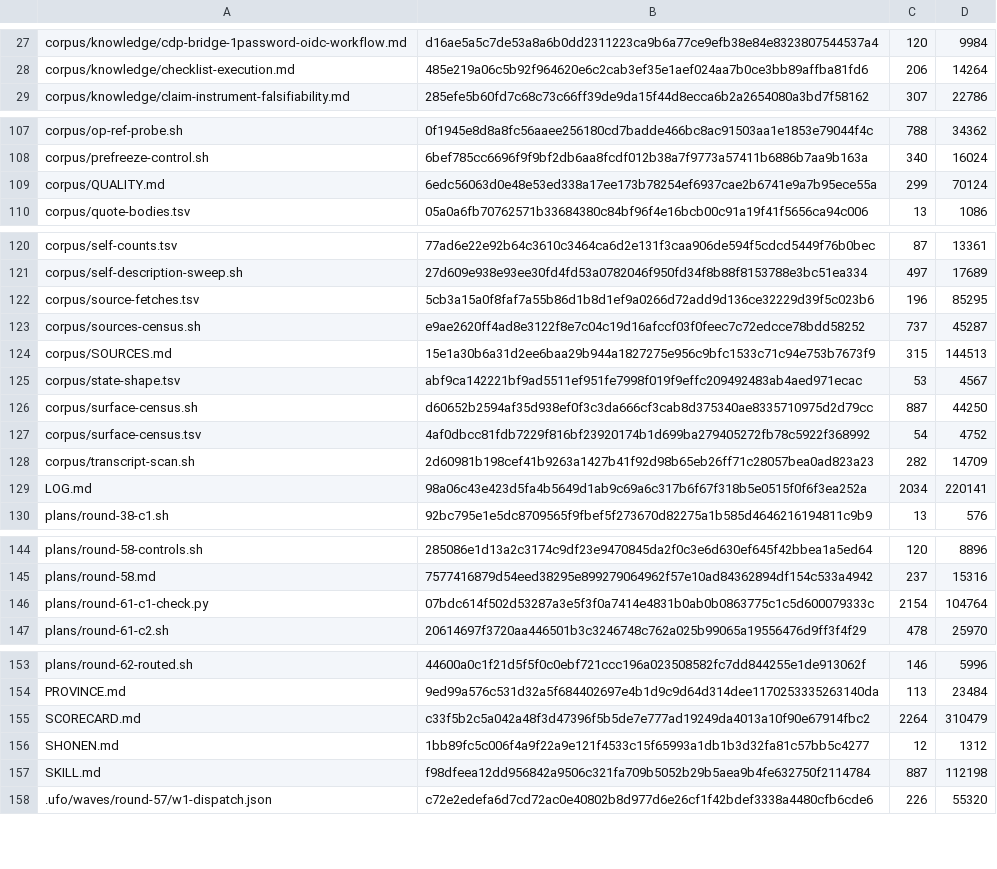
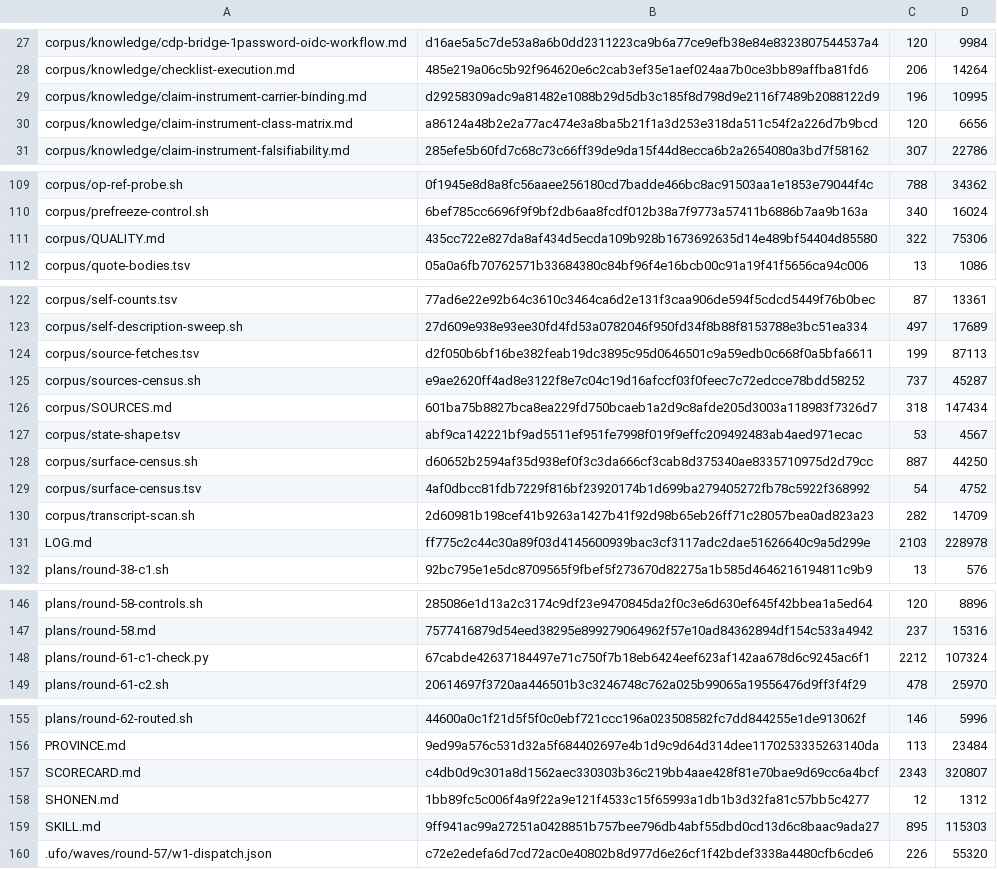
Before and after one commit to VeigaPunk/kagi-shokunin, a TSV file: corpus/stamps.tsv, drawn as a sheet; only a part is shown, gaps mark what is left out.

Commit message:
round-66: carrier-binding entry wired (cites/used-by/stamps), class-matrix Reverify+stamp, M66-14, final gate receipts (SOURCES CLEAN, DOC_AUDIT CLEAN, CLAIMS_DECLARED 59)

```diff
--- a/corpus/stamps.tsv
+++ b/corpus/stamps.tsv
@@ -28,2 +28,4 @@ corpus/knowledge/cdp-bridge-1password-oidc-workflow.md	d16ae5a5c7de53a8a6b0dd231
 corpus/knowledge/checklist-execution.md	485e219a06c5b92f964620e6c2cab3ef35e1aef024aa7b0ce3bb89affba81fd6	206	14264
+corpus/knowledge/claim-instrument-carrier-binding.md	d29258309adc9a81482e1088b29d5db3c185f8d798d9e2116f7489b2088122d9	196	10995
+corpus/knowledge/claim-instrument-class-matrix.md	a86124a48b2e2a77ac474e3a8ba5b21f1a3d253e318da511c54f2a226d7b9bcd	120	6656
 corpus/knowledge/claim-instrument-falsifiability.md	285efe5b60fd7c68c73c66ff39de9da15f44d8ecca6b2a2654080a3bd7f58162	307	22786
@@ -108,3 +110,3 @@ corpus/op-ref-probe.sh	0f1945e8d8a8fc56aaee256180cd7badde466bc8ac91503aa1e1853e7
 corpus/prefreeze-control.sh	6bef785cc6696f9f9bf2db6aa8fcdf012b38a7f9773a57411b6886b7aa9b163a	340	16024
-corpus/QUALITY.md	6edc56063d0e48e53ed338a17ee173b78254ef6937cae2b6741e9a7b95ece55a	299	70124
+corpus/QUALITY.md	435cc722e827da8af434d5ecda109b928b1673692635d14e489bf54404d85580	322	75306
 corpus/quote-bodies.tsv	05a0a6fb70762571b33684380c84bf96f4e16bcb00c91a19f41f5656ca94c006	13	1086
@@ -121,5 +123,5 @@ corpus/self-counts.tsv	77ad6e22e92b64c3610c3464ca6d2e131f3caa906de594f5cdcd5449f
 corpus/self-description-sweep.sh	27d609e938e93ee30fd4fd53a0782046f950fd34f8b88f8153788e3bc51ea334	497	17689
-corpus/source-fetches.tsv	5cb3a15a0f8faf7a55b86d1b8d1ef9a0266d72add9d136ce32229d39f5c023b6	196	85295
+corpus/source-fetches.tsv	d2f050b6bf16be382feab19dc3895c95d0646501c9a59edb0c668f0a5bfa6611	199	87113
 corpus/sources-census.sh	e9ae2620ff4ad8e3122f8e7c04c19d16afccf03f0feec7c72edcce78bdd58252	737	45287
-corpus/SOURCES.md	15e1a30b6a31d2ee6baa29b944a1827275e956c9bfc1533c71c94e753b7673f9	315	144513
+corpus/SOURCES.md	601ba75b8827bca8ea229fd750bcaeb1a2d9c8afde205d3003a118983f7326d7	318	147434
 corpus/state-shape.tsv	abf9ca142221bf9ad5511ef951fe7998f019f9effc209492483ab4aed971ecac	53	4567
@@ -128,3 +130,3 @@ corpus/surface-census.tsv	4af0dbcc81fdb7229f816bf23920174b1d699ba279405272fb78c5
 corpus/transcript-scan.sh	2d60981b198cef41b9263a1427b41f92d98b65eb26ff71c28057bea0ad823a23	282	14709
-LOG.md	98a06c43e423d5fa4b5649d1ab9c69a6c317b6f67f318b5e0515f0f6f3ea252a	2034	220141
+LOG.md	ff775c2c44c30a89f03d4145600939bac3cf3117adc2dae51626640c9a5d299e	2103	228978
 plans/round-38-c1.sh	92bc795e1e5dc8709565f9fbef5f273670d82275a1b585d4646216194811c9b9	13	576
@@ -145,3 +147,3 @@ plans/round-58-controls.sh	285086e1d13a2c3174c9df23e9470845da2f0c3e6d630ef645f42
 plans/round-58.md	7577416879d54eed38295e899279064962f57e10ad84362894df154c533a4942	237	15316
-plans/round-61-c1-check.py	07bdc614f502d53287a3e5f3f0a7414e4831b0ab0b0863775c1c5d600079333c	2154	104764
+plans/round-61-c1-check.py	67cabde42637184497e71c750f7b18eb6424eef623af142aa678d6c9245ac6f1	2212	107324
 plans/round-61-c2.sh	20614697f3720aa446501b3c3246748c762a025b99065a19556476d9ff3f4f29	478	25970
@@ -154,5 +156,5 @@ plans/round-62-routed.sh	44600a0c1f21d5f5f0c0ebf721ccc196a023508582fc7dd844255e1
 PROVINCE.md	9ed99a576c531d32a5f684402697e4b1d9c9d64d314dee1170253335263140da	113	23484
-SCORECARD.md	c33f5b2c5a042a48f3d47396f5b5de7e777ad19249da4013a10f90e67914fbc2	2264	310479
+SCORECARD.md	c4db0d9c301a8d1562aec330303b36c219bb4aae428f81e70bae9d69cc6a4bcf	2343	320807
 SHONEN.md	1bb89fc5c006f4a9f22a9e121f4533c15f65993a1db1b3d32fa81c57bb5c4277	12	1312
-SKILL.md	f98dfeea12dd956842a9506c321fa709b5052b29b5aea9b4fe632750f2114784	887	112198
+SKILL.md	9ff941ac99a27251a0428851b757bee796db4abf55dbd0cd13d6c8baac9ada27	895	115303
 .ufo/waves/round-57/w1-dispatch.json	c72e2edefa6d7cd72ac0e40802b8d977d6e26cf1f42bdef3338a4480cfb6cde6	226	55320
```
Also changed, not shown: 7 other files.
